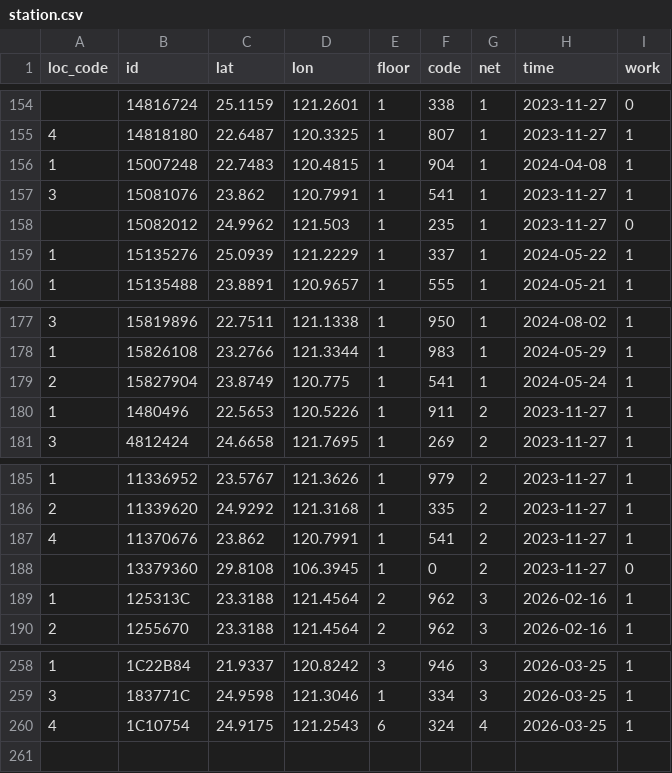
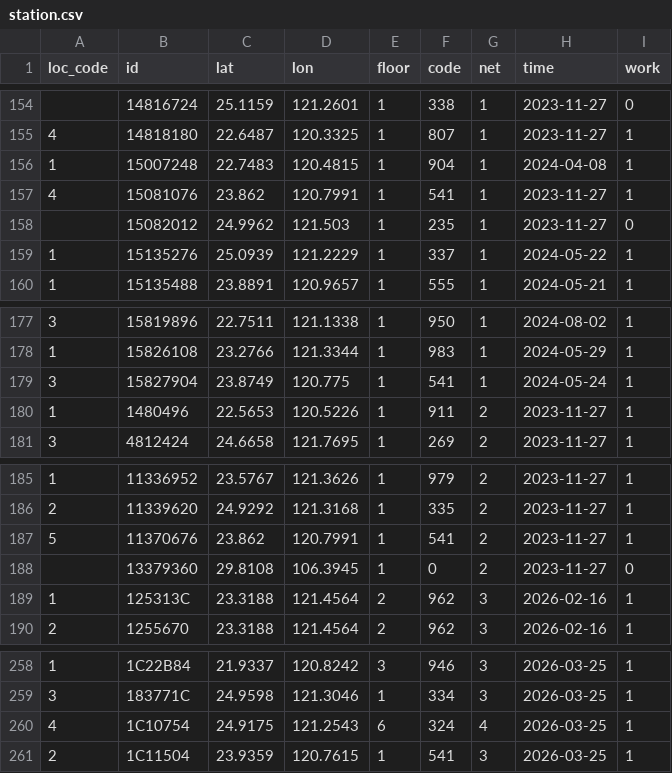
Before and after one commit to ExpTechTW/API, a CSV file: resource/station.csv, drawn as a sheet; only a part is shown, gaps mark what is left out.

```diff
--- a/resource/station.csv
+++ b/resource/station.csv
@@ -156,3 +156,3 @@ loc_code,id,lat,lon,floor,code,net,time,work
 1,15007248,22.7483,120.4815,1,904,1,2024-04-08,1
-3,15081076,23.862,120.7991,1,541,1,2023-11-27,1
+4,15081076,23.862,120.7991,1,541,1,2023-11-27,1
 ,15082012,24.9962,121.503,1,235,1,2023-11-27,0
@@ -178,3 +178,3 @@ loc_code,id,lat,lon,floor,code,net,time,work
 1,15826108,23.2766,121.3344,1,983,1,2024-05-29,1
-2,15827904,23.8749,120.775,1,541,1,2024-05-24,1
+3,15827904,23.8749,120.775,1,541,1,2024-05-24,1
 1,1480496,22.5653,120.5226,1,911,2,2023-11-27,1
@@ -186,3 +186,3 @@ loc_code,id,lat,lon,floor,code,net,time,work
 2,11339620,24.9292,121.3168,1,335,2,2023-11-27,1
-4,11370676,23.862,120.7991,1,541,2,2023-11-27,1
+5,11370676,23.862,120.7991,1,541,2,2023-11-27,1
 ,13379360,29.8108,106.3945,1,0,2,2023-11-27,0
@@ -260 +260,2 @@ loc_code,id,lat,lon,floor,code,net,time,work
 4,1C10754,24.9175,121.2543,6,324,4,2026-03-25,1
+2,1C11504,23.9359,120.7615,1,541,3,2026-03-25,1
```
